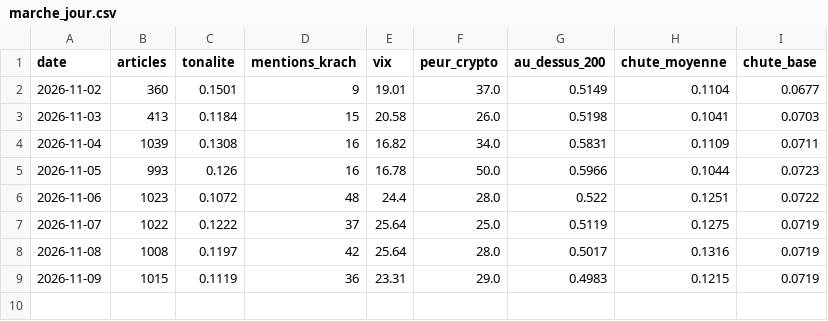
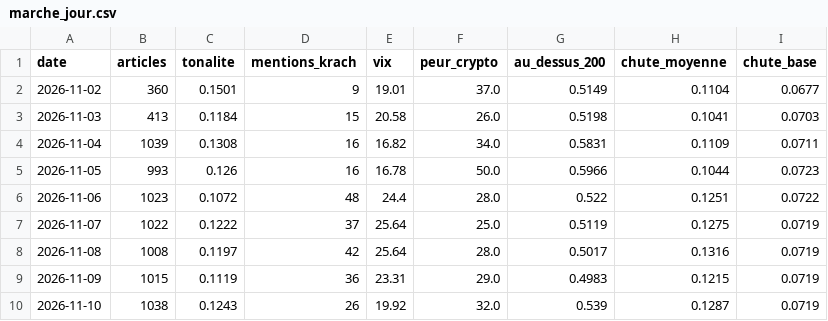
Before and after one commit to maxitemmmm-eng/radar-bourse, a CSV file: historique/marche_jour.csv, drawn as a sheet.

```diff
--- a/historique/marche_jour.csv
+++ b/historique/marche_jour.csv
@@ -9 +9,2 @@ date,articles,tonalite,mentions_krach,vix,peur_crypto,au_dessus_200,chute_moyenn
 2026-11-09,1015,0.1119,36,23.31,29.0,0.4983,0.1215,0.0719
+2026-11-10,1038,0.1243,26,19.92,32.0,0.539,0.1287,0.0719
```
Also changed, not shown: 7 other files.
